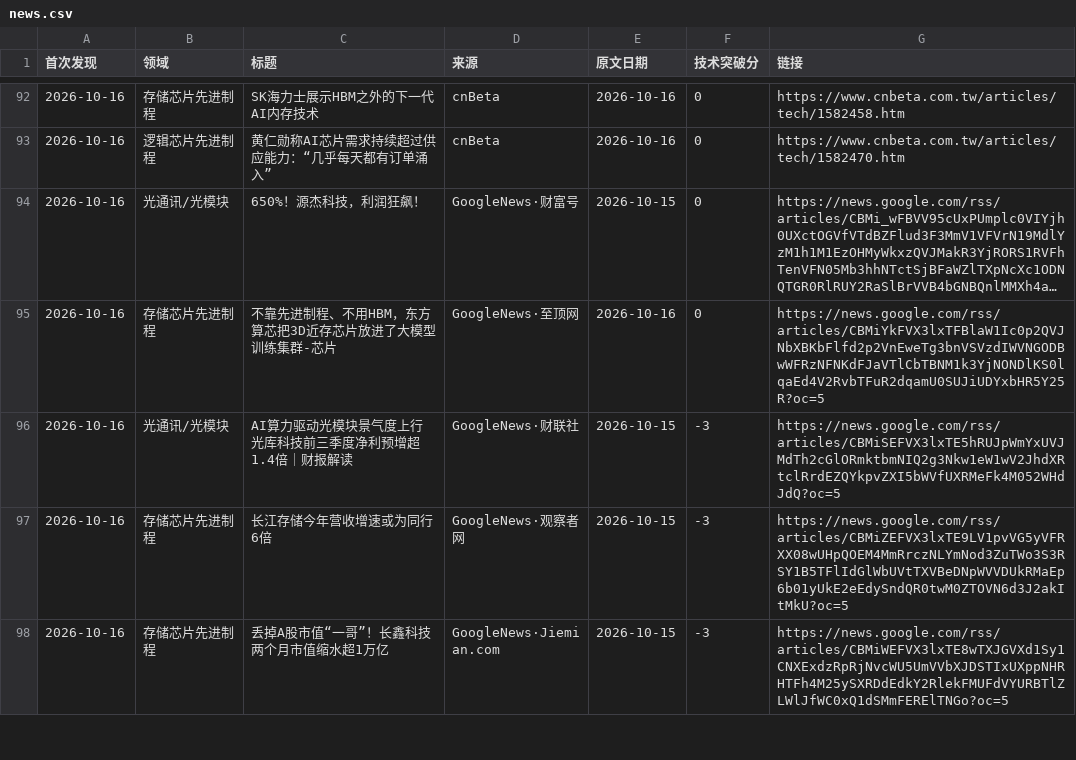
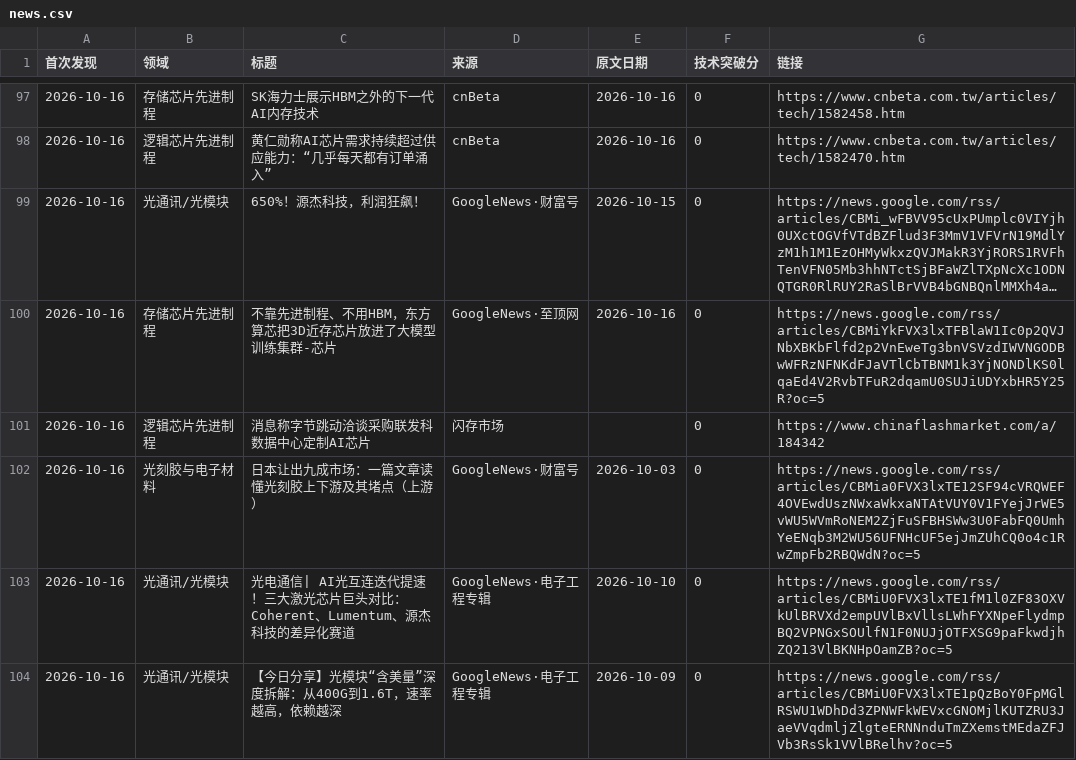
Before and after one commit to fenggg1988/china-semi-tracker, a CSV file: data/news.csv, drawn as a sheet; only a part is shown, gaps mark what is left out; the shorter side is filled out with more unchanged rows; long unchanged cells end in …; the diff covers the shown part only.

```diff
--- a/data/news.csv
+++ b/data/news.csv
@@ -95 +100,5 @@
 2026-10-16,存储芯片先进制程,不靠先进制程、不用HBM，东方算芯把3D近存芯片放进了大模型训练集群-芯片,GoogleNews·至顶网,2026-10-16,0,https://news.google.com/rss/articles/CBMiYkFVX3lxTFBlaW1Ic0p2QVJNbXBKbFlfd2p2VnEweTg3bnVSVzdIWVNGODBwWFRzNFNKdFJaVTlCbTBNM1k3YjNONDlKS0lqaEd4V2RvbTFuR2dqamU0SUJiUDYxbHR5Y25R?oc=5
+2026-10-16,逻辑芯片先进制程,消息称字节跳动洽谈采购联发科数据中心定制AI芯片,闪存市场,,0,https://www.chinaflashmarket.com/a/184342
+2026-10-16,光刻胶与电子材料,日本让出九成市场：一篇文章读懂光刻胶上下游及其堵点（上游）,GoogleNews·财富号,2026-10-03,0,https://news.google.com/rss/articles/CBMia0FVX3lxTE12SF94cVRQWEF4OVEwdUszNWxaWkxaNTAtVUY0V1FYejJrWE5vWU5WVmRoNEM2ZjFuSFBHSWw3U0FabFQ0UmhYeENqb3M2WU56UFNHcUF5ejJmZUhCQ0o4c1RwZmpFb2RBQWdN?oc=5
+2026-10-16,光通讯/光模块,光电通信| AI光互连迭代提速！三大激光芯片巨头对比：Coherent、Lumentum、源杰科技的差异化赛道,GoogleNews·电子工程专辑,2026-10-10,0,https://news.google.com/rss/articles/CBMiU0FVX3lxTE1fM1l0ZF83OXVkUlBRVXd2empUVlBxVllsLWhFYXNpeFlydmpBQ2VPNGxSOUlfN1F0NUJjOTFXSG9paFkwdjhZQ213VlBKNHpOamZB?oc=5
+2026-10-16,光通讯/光模块,【今日分享】光模块“含美量”深度拆解：从400G到1.6T，速率越高，依赖越深,GoogleNews·电子工程专辑,2026-10-09,0,https://news.google.com/rss/articles/CBMiU0FVX3lxTE1pQzBoY0FpMGlRSWU1WDhDd3ZPNWFkWEVxcGNOMjlKUTZRU3JaeVVqdmljZlgteERNNnduTmZXemstMEdaZFJVb3RsSk1VVlBRelhv?oc=5
```
Also changed, not shown: 13 added rows elsewhere in this file, 2 other files.
